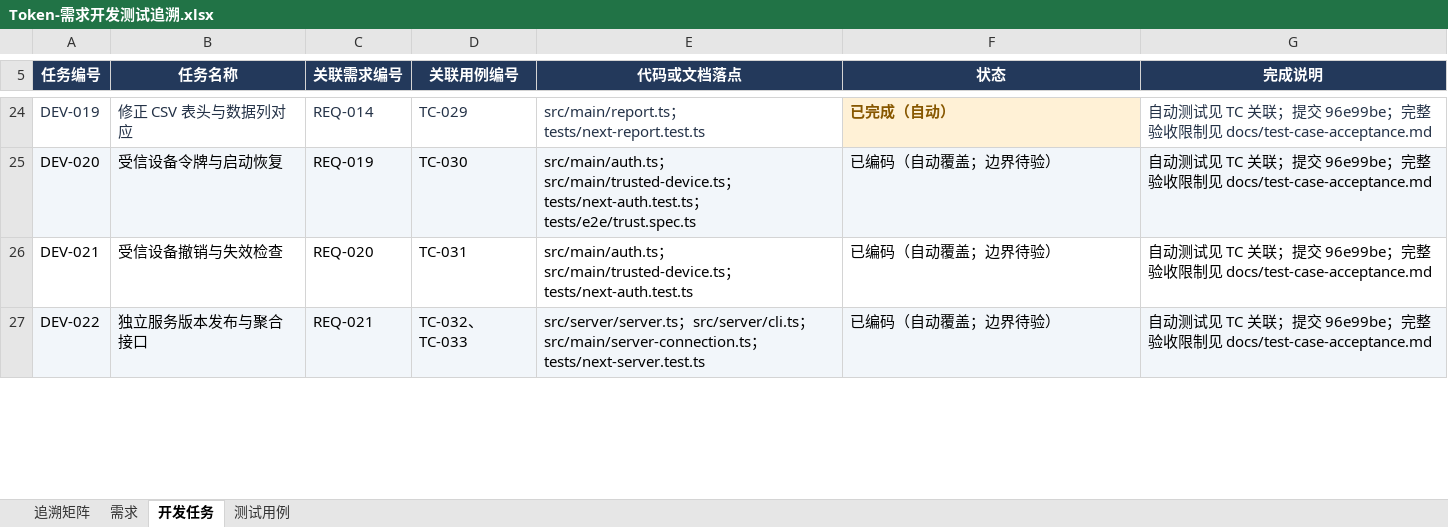
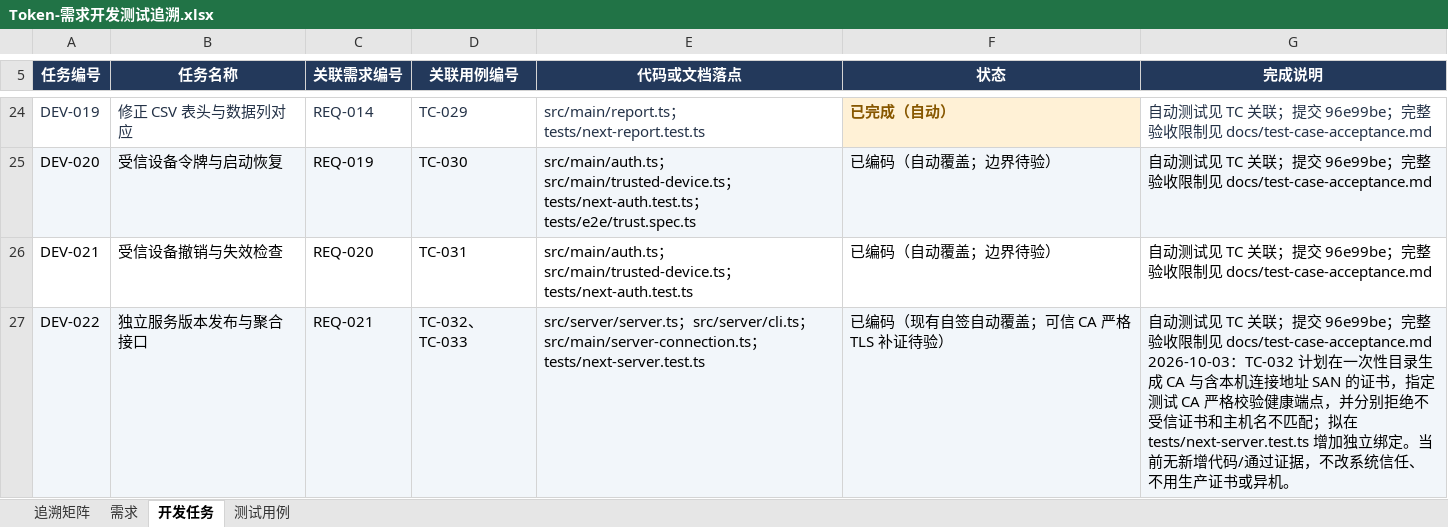
Before and after one commit to lzhe72/Token, an Excel workbook: outputs/20261002-token-docs/Token-需求开发测试追溯.xlsx, sheet 开发任务, drawn as a sheet; only a part is shown, gaps mark what is left out; values as stored, in another font and other column widths than the file's, no borders; ↵ is a line break in a cell; the diff covers the shown part only; the diff names each change by its address in the sheet, - before the commit and + after, or states it on an @@ line.

```diff
--- a/outputs/20261002-token-docs/Token-需求开发测试追溯.xlsx (sheet 开发任务)
+++ b/outputs/20261002-token-docs/Token-需求开发测试追溯.xlsx (sheet 开发任务)
-F27 (状态): 已编码（自动覆盖；边界待验）
+F27 (状态): 已编码（现有自签自动覆盖；可信 CA 严格 TLS 补证待验）
-G27 (完成说明): …制见 docs/test-case-acceptance.md
+G27 (完成说明): …制见 docs/test-case-acceptance.md ↵ 2026-10-03：TC-032 计划在一次性目录生成 CA 与含本机连接地址 SAN 的证书，指定测试 CA 严格校验健康端点，并分别拒绝不受信证书和主机名不匹配；拟在 tests/next-server.test.ts 增加独立绑定。当前无新增代码/通过证据，不改系统信任、不用生产证书或异机。
```
Also changed, not shown: 2 edited cells elsewhere in this sheet, sheet 测试用例, sheet 需求, sheet 追溯矩阵, 7 other files.
